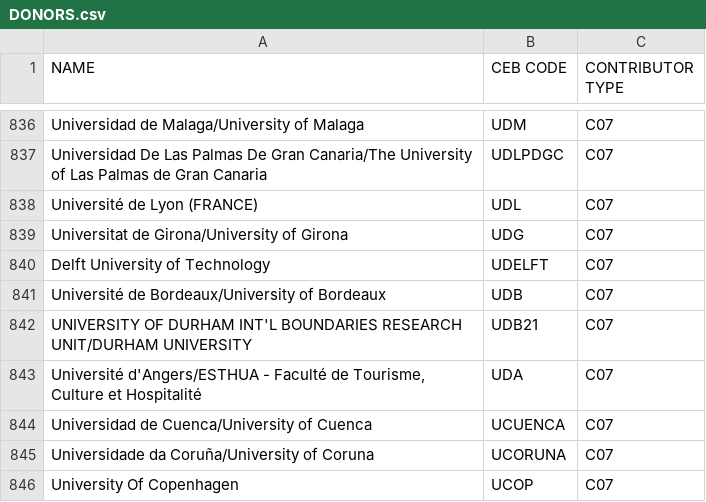
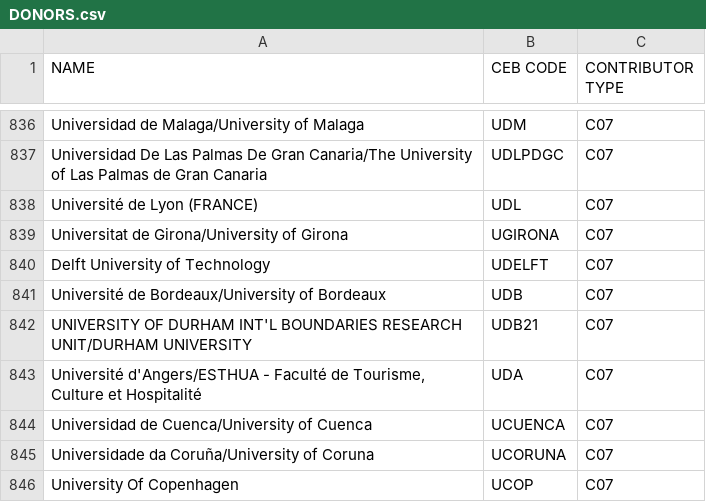
Before and after one commit to CEB-HLCM/FS-Public-Codes, a CSV file: DONORS.csv, drawn as a sheet; only a part is shown, gaps mark what is left out.

Commit message:
Updated DONORS

```diff
--- a/DONORS.csv
+++ b/DONORS.csv
@@ -838,3 +838,3 @@ Universidad De Las Palmas De Gran Canaria/The University of Las Palmas de Gran C
 Université de Lyon (FRANCE),UDL,C07
-Universitat de Girona/University of Girona,UDG,C07
+Universitat de Girona/University of Girona,UGIRONA,C07
 Delft University of Technology,UDELFT,C07
```
